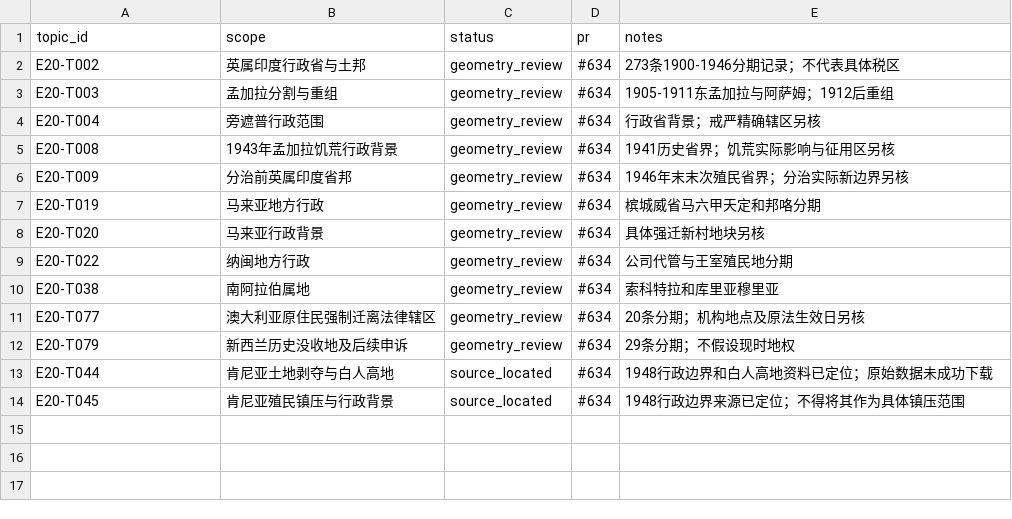
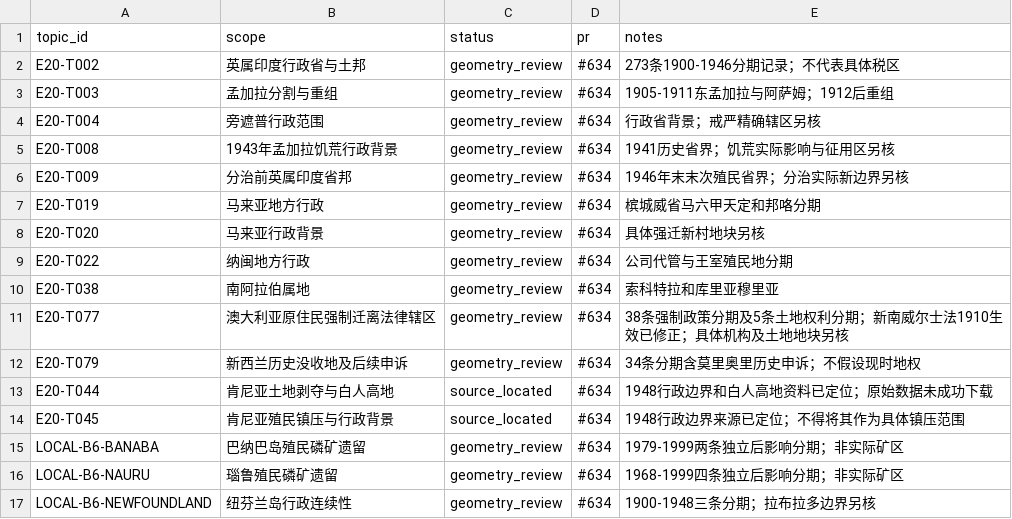
Before and after one commit to 1959124923wyz-sys/love-British-TV, a CSV file: research/20c/CARTOGRAPHY_WORKBOARD_PR634.csv, drawn as a sheet.

Commit message:
Record batch six cartography progress and outstanding geometry review

```diff
--- a/research/20c/CARTOGRAPHY_WORKBOARD_PR634.csv
+++ b/research/20c/CARTOGRAPHY_WORKBOARD_PR634.csv
@@ -10,5 +10,8 @@ E20-T022,纳闽地方行政,geometry_review,#634,公司代管与王室殖民地
 E20-T038,南阿拉伯属地,geometry_review,#634,索科特拉和库里亚穆里亚
-E20-T077,澳大利亚原住民强制迁离法律辖区,geometry_review,#634,20条分期；机构地点及原法生效日另核
-E20-T079,新西兰历史没收地及后续申诉,geometry_review,#634,29条分期；不假设现时地权
+E20-T077,澳大利亚原住民强制迁离法律辖区,geometry_review,#634,38条强制政策分期及5条土地权利分期；新南威尔士法1910生效已修正；具体机构及土地地块另核
+E20-T079,新西兰历史没收地及后续申诉,geometry_review,#634,34条分期含莫里奥里历史申诉；不假设现时地权
 E20-T044,肯尼亚土地剥夺与白人高地,source_located,#634,1948行政边界和白人高地资料已定位；原始数据未成功下载
 E20-T045,肯尼亚殖民镇压与行政背景,source_located,#634,1948行政边界来源已定位；不得将其作为具体镇压范围
+LOCAL-B6-BANABA,巴纳巴岛殖民磷矿遗留,geometry_review,#634,1979-1999两条独立后影响分期；非实际矿区
+LOCAL-B6-NAURU,瑙鲁殖民磷矿遗留,geometry_review,#634,1968-1999四条独立后影响分期；非实际矿区
+LOCAL-B6-NEWFOUNDLAND,纽芬兰岛行政连续性,geometry_review,#634,1900-1948三条分期；拉布拉多边界另核
```
